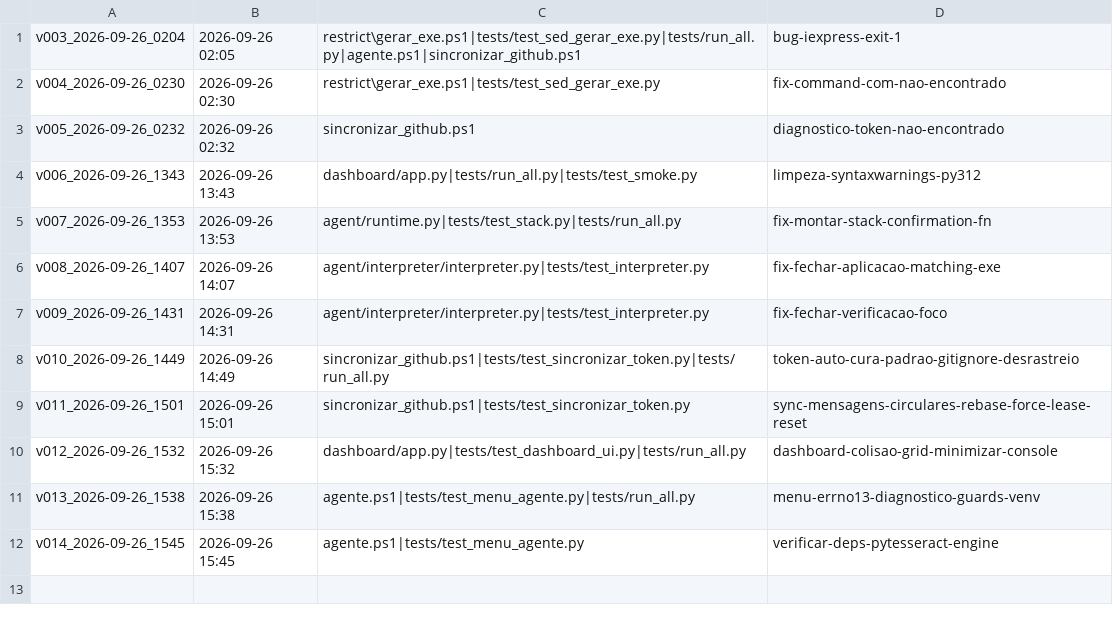
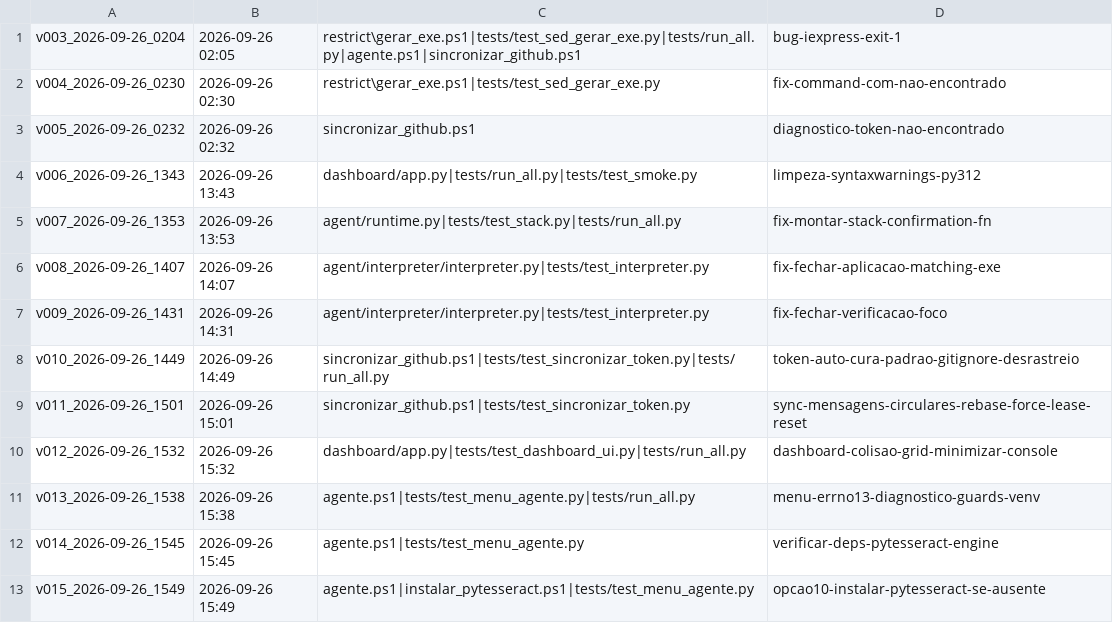
Before and after one commit to junior700/Desktop_Agent_BASE44, a CSV file: patches/registro.csv, drawn as a sheet; the diff names each change by its address in the sheet, - before the commit and + after, or states it on an @@ line.

Commit message:
FEAT menu: opcao [10] instalar pytesseract se ausente (volta ao menu)
Pedido do usuario (26/09/2026): 'gere um script que instala o
pytesseract se ausente, depois retorna para o menu original'.

Novo instalar_pytesseract.ps1 na raiz:
- GUARD: .venv ausente -> orienta opcao [1] (com pausa)
- CHECA AUSENCIA por IMPORT REAL (find_spec no python do venv,
  exit 0/1) - nao confia no historico do pip
- SE AUSENTE: pip install 'pytesseract>=0.3.10' (mesma versao do
  requirements.txt) + VERIFICACAO NOVA por import (pip exit 0
  nao e prova)
- SE PRESENTE: 'JA INSTALADO... Nada a fazer' (nao reinstala)
- ENGINE: where.exe tesseract - wrapper sem engine quebra em
  runtime (TesseractNotFoundError); explica a diferenca com
  link UB-Mannheim
- TERMINA com pausa 'Pressione ENTER para voltar ao menu' (regra
  anti-flash); menu original do agente.ps1 reassume

Menu agente.ps1: item '[10] Instalar pytesseract (se ausente)' +
caso '10' no switch (powershell -NoProfile -ExecutionPolicy
Bypass -File; ao sair, Pause e o loop redesenha o menu).

One-liner de exit code validado em Python REAL nos 2 ramos
(presente -> exit 0; ausente -> exit 1).

tests/test_menu_agente.py: parsers atualizados para digitos
multiplos (opcao '10') com ordenacao NUMERICA (sorted key=int -
bug do proprio teste: lexicografica punha '10' antes de '2');
+11 checagens do script e da integracao (49 total). REGRA DE
OURO do menu seguida: menu<->switch 1:1 nas 11 opcoes.

312/312 total. REGRA DE OURO compilacao: 38/38.
Patch v015: 3 arquivos, chat aef9225dd.

```diff
--- a/patches/registro.csv
+++ b/patches/registro.csv
+row 13: v015_2026-09-26_1549 | 2026-09-26 15:49 | agente.ps1|instalar_pytesseract.ps1|tests/test_menu_agente.py | opcao10-instalar-pytesseract-se-ausente
```
Also changed, not shown: 4 other files.
